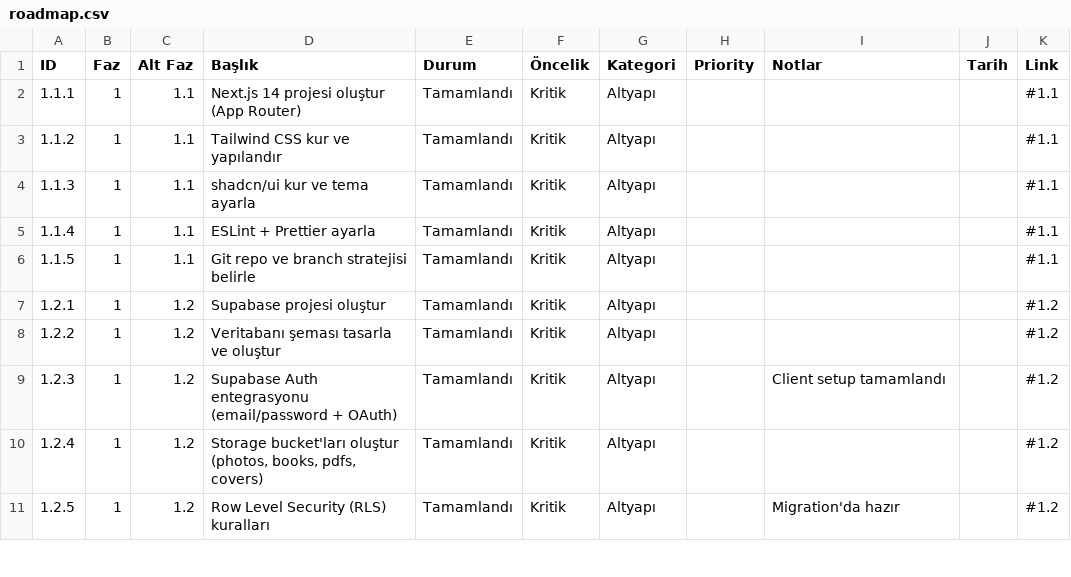
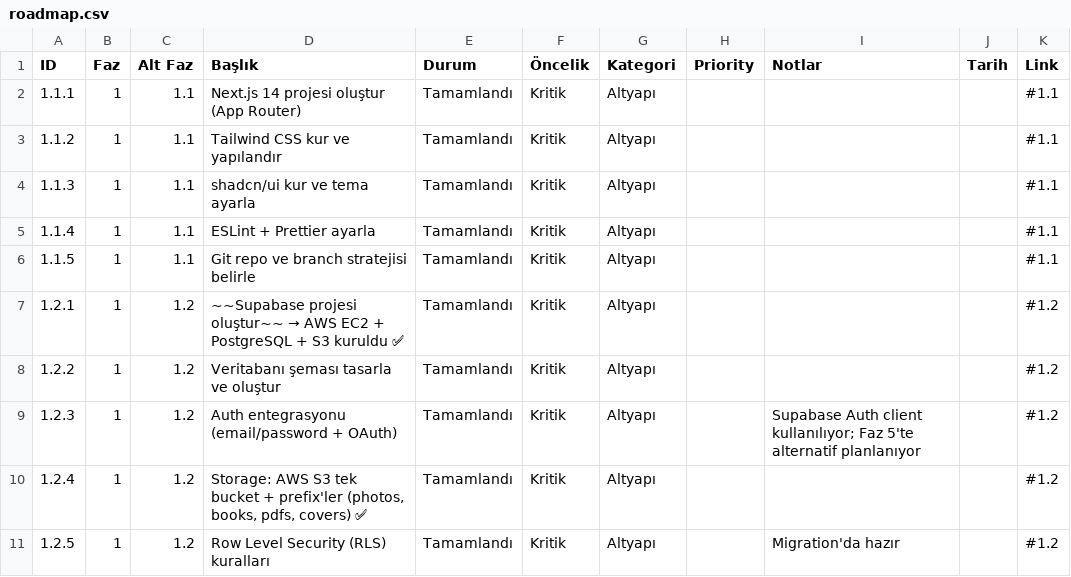
Before and after one commit to cuneyt-medetoglu/kidstorybook, a CSV file: docs/roadmap/roadmap.csv, drawn as a sheet; only a part is shown; the diff covers the shown part only.

```diff
--- a/docs/roadmap/roadmap.csv
+++ b/docs/roadmap/roadmap.csv
@@ -6,6 +6,6 @@ ID,Faz,Alt Faz,Başlık,Durum,Öncelik,Kategori,Priority,Notlar,Tarih,Link
 	1.1.5,1,1.1,"Git repo ve branch stratejisi belirle",Tamamlandı,Kritik,Altyapı,,"",,#1.1
-	1.2.1,1,1.2,"Supabase projesi oluştur",Tamamlandı,Kritik,Altyapı,,"",,#1.2
+	1.2.1,1,1.2,"~~Supabase projesi oluştur~~ → AWS EC2 + PostgreSQL + S3 kuruldu ✅",Tamamlandı,Kritik,Altyapı,,"",,#1.2
 	1.2.2,1,1.2,"Veritabanı şeması tasarla ve oluştur",Tamamlandı,Kritik,Altyapı,,"",,#1.2
-	1.2.3,1,1.2,"Supabase Auth entegrasyonu (email/password + OAuth)",Tamamlandı,Kritik,Altyapı,,"Client setup tamamlandı",,#1.2
-	1.2.4,1,1.2,"Storage bucket'ları oluştur (photos, books, pdfs, covers)",Tamamlandı,Kritik,Altyapı,,"",,#1.2
+	1.2.3,1,1.2,"Auth entegrasyonu (email/password + OAuth)",Tamamlandı,Kritik,Altyapı,,"Supabase Auth client kullanılıyor; Faz 5'te alternatif planlanıyor",,#1.2
+	1.2.4,1,1.2,"Storage: AWS S3 tek bucket + prefix'ler (photos, books, pdfs, covers) ✅",Tamamlandı,Kritik,Altyapı,,"",,#1.2
 	1.2.5,1,1.2,"Row Level Security (RLS) kuralları",Tamamlandı,Kritik,Altyapı,,"Migration'da hazır",,#1.2
```
Also changed, not shown: 8 added rows and 25 edited cells elsewhere in this file, 31 other files.
